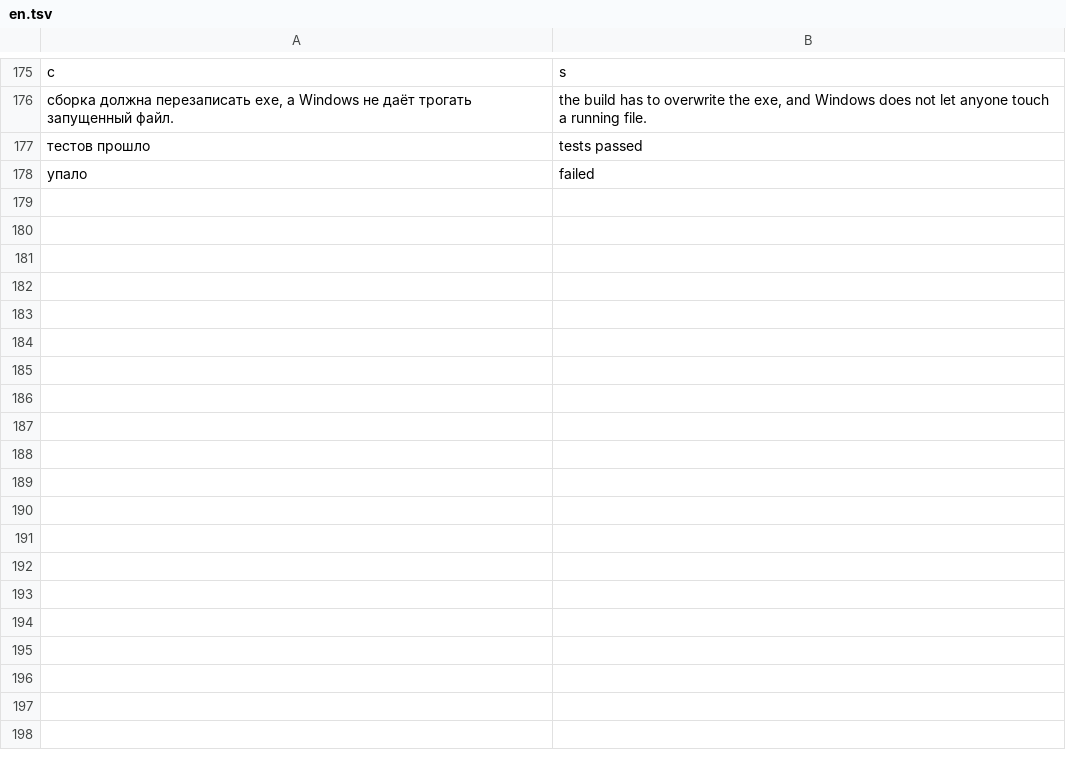
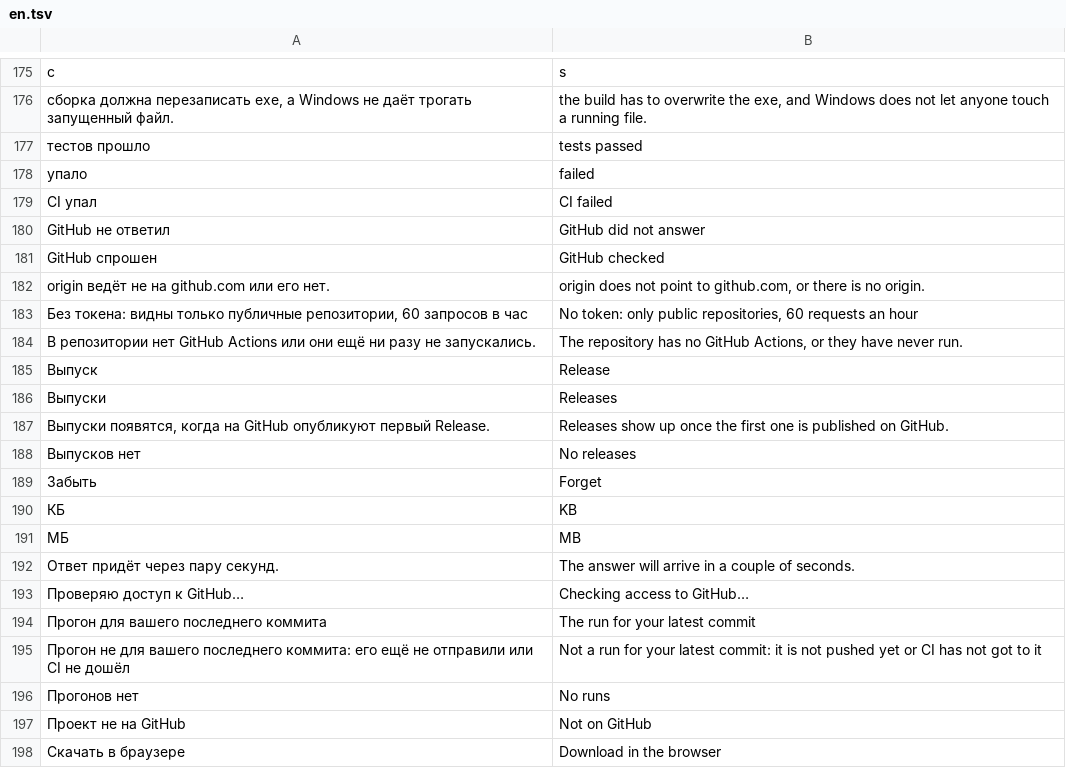
Before and after one commit to AgitAngst/Anvil, a TSV file: crates/anvil/lang/en.tsv, drawn as a sheet; only a part is shown, gaps mark what is left out; the diff covers the shown part only; the diff names each change by its address in the sheet, - before the commit and + after, or states it on an @@ line.

```diff
--- a/crates/anvil/lang/en.tsv
+++ b/crates/anvil/lang/en.tsv
+row 179: CI упал | CI failed
+row 180: GitHub не ответил | GitHub did not answer
+row 181: GitHub спрошен | GitHub checked
+row 182: origin ведёт не на github.com или его нет. | origin does not point to github.com, or there is no origin.
+row 183: Без токена: видны только публичные репозитории, 60 запросов в час | No token: only public repositories, 60 requests an hour
+row 184: В репозитории нет GitHub Actions или они ещё ни разу не запускались. | The repository has no GitHub Actions, or they have never run.
+row 185: Выпуск | Release
+row 186: Выпуски | Releases
+row 187: Выпуски появятся, когда на GitHub опубликуют первый Release. | Releases show up once the first one is published on GitHub.
+row 188: Выпусков нет | No releases
+row 189: Забыть | Forget
+row 190: КБ | KB
+row 191: МБ | MB
+row 192: Ответ придёт через пару секунд. | The answer will arrive in a couple of seconds.
+row 193: Проверяю доступ к GitHub… | Checking access to GitHub…
+row 194: Прогон для вашего последнего коммита | The run for your latest commit
+row 195: Прогон не для вашего последнего коммита: его ещё не отправили или CI не дошёл | Not a run for your latest commit: it is not pushed yet or CI has not got to it
+row 196: Прогонов нет | No runs
+row 197: Проект не на GitHub | Not on GitHub
+row 198: Скачать в браузере | Download in the browser
```
Also changed, not shown: 20 added rows elsewhere in this file, 14 other files.
